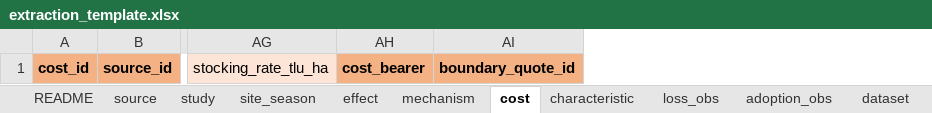
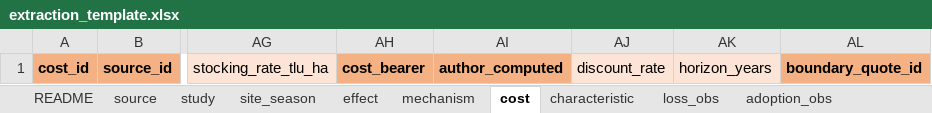
Before and after one commit to CC4A-SSA/CC4A_Systematic_review, an Excel workbook: docs/synthesis/extraction_template.xlsx, sheet cost, drawn as a sheet; only a part is shown, gaps mark what is left out; values as stored, in another font and other column widths than the file's, no borders; the diff names each change by its address in the sheet, - before the commit and + after, or states it on an @@ line.

```diff
--- a/docs/synthesis/extraction_template.xlsx (sheet cost)
+++ b/docs/synthesis/extraction_template.xlsx (sheet cost)
+column AI, row 1: author_computed
+column AJ, row 1: discount_rate
+column AK, row 1: horizon_years
```
Also changed, not shown: sheet README, other sheet tabs, 8 other files.
